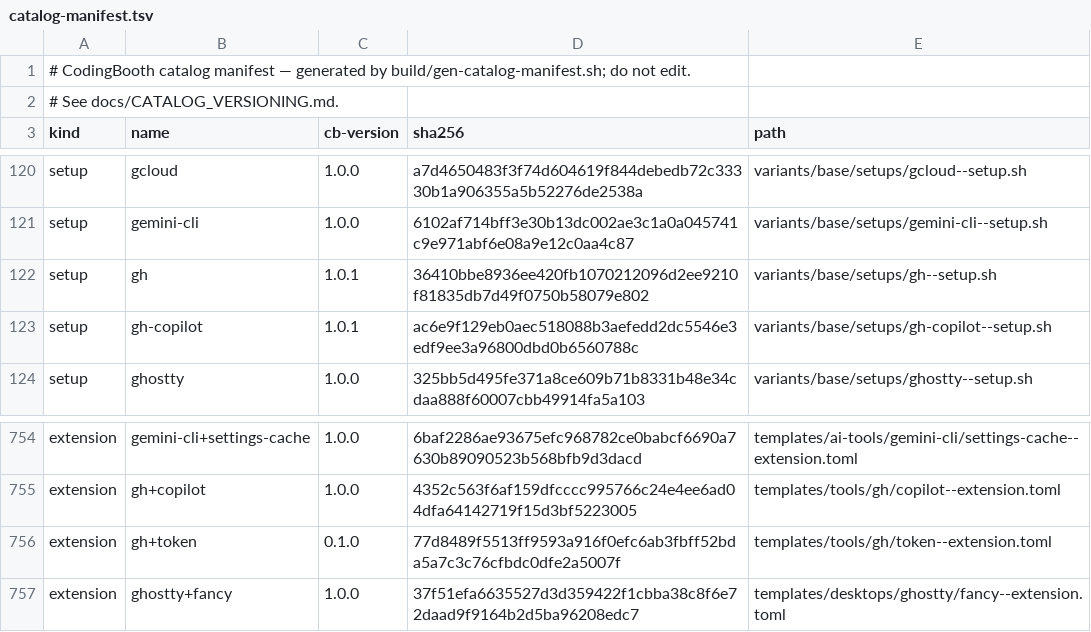
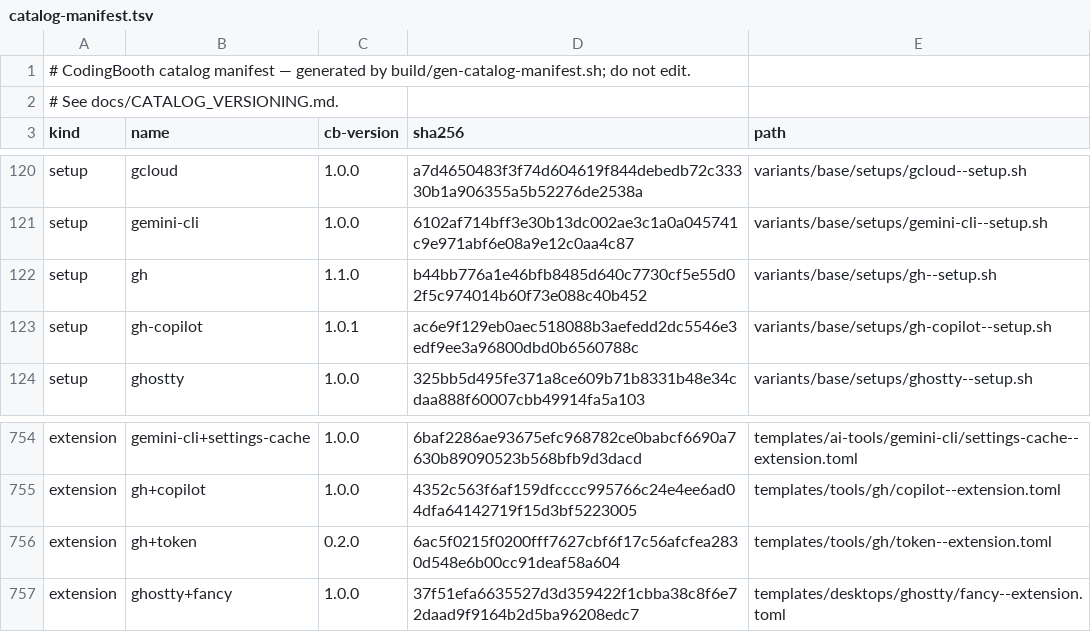
Before and after one commit to NawaMan/CodingBooth, a TSV file: build/catalog-manifest.tsv, drawn as a sheet; only a part is shown, gaps mark what is left out.

Commit message:
gh+token: point git at gh, and pass GitHub Enterprise tokens
main's gh+token passes GH_TOKEN/GITHUB_TOKEN, so gh is logged in, but
git does not read either: git push over HTTPS still prompted for a
username, or failed on a helper copied in by git-credential that names
the host's gh path. The gh startup now runs gh auth setup-git for each
host it has a token for.

gh+token also passes GH_ENTERPRISE_TOKEN and GH_HOST, each only when set.

```diff
--- a/build/catalog-manifest.tsv
+++ b/build/catalog-manifest.tsv
@@ -121,3 +121,3 @@ setup	gcloud	1.0.0	a7d4650483f3f74d604619f844debedb72c33330b1a906355a5b52276de25
 setup	gemini-cli	1.0.0	6102af714bff3e30b13dc002ae3c1a0a045741c9e971abf6e08a9e12c0aa4c87	variants/base/setups/gemini-cli--setup.sh
-setup	gh	1.0.1	36410bbe8936ee420fb1070212096d2ee9210f81835db7d49f0750b58079e802	variants/base/setups/gh--setup.sh
+setup	gh	1.1.0	b44bb776a1e46bfb8485d640c7730cf5e55d02f5c974014b60f73e088c40b452	variants/base/setups/gh--setup.sh
 setup	gh-copilot	1.0.1	ac6e9f129eb0aec518088b3aefedd2dc5546e3edf9ee3a96800dbd0b6560788c	variants/base/setups/gh-copilot--setup.sh
@@ -755,3 +755,3 @@ extension	gemini-cli+settings-cache	1.0.0	6baf2286ae93675efc968782ce0babcf6690a7
 extension	gh+copilot	1.0.0	4352c563f6af159dfcccc995766c24e4ee6ad04dfa64142719f15d3bf5223005	templates/tools/gh/copilot--extension.toml
-extension	gh+token	0.1.0	77d8489f5513ff9593a916f0efc6ab3fbff52bda5a7c3c76cfbdc0dfe2a5007f	templates/tools/gh/token--extension.toml
+extension	gh+token	0.2.0	6ac5f0215f0200fff7627cbf6f17c56afcfea2830d548e6b00cc91deaf58a604	templates/tools/gh/token--extension.toml
 extension	ghostty+fancy	1.0.0	37f51efa6635527d3d359422f1cbba38c8f6e72daad9f9164b2d5ba96208edc7	templates/desktops/ghostty/fancy--extension.toml
```
Also changed, not shown: 7 other files.
